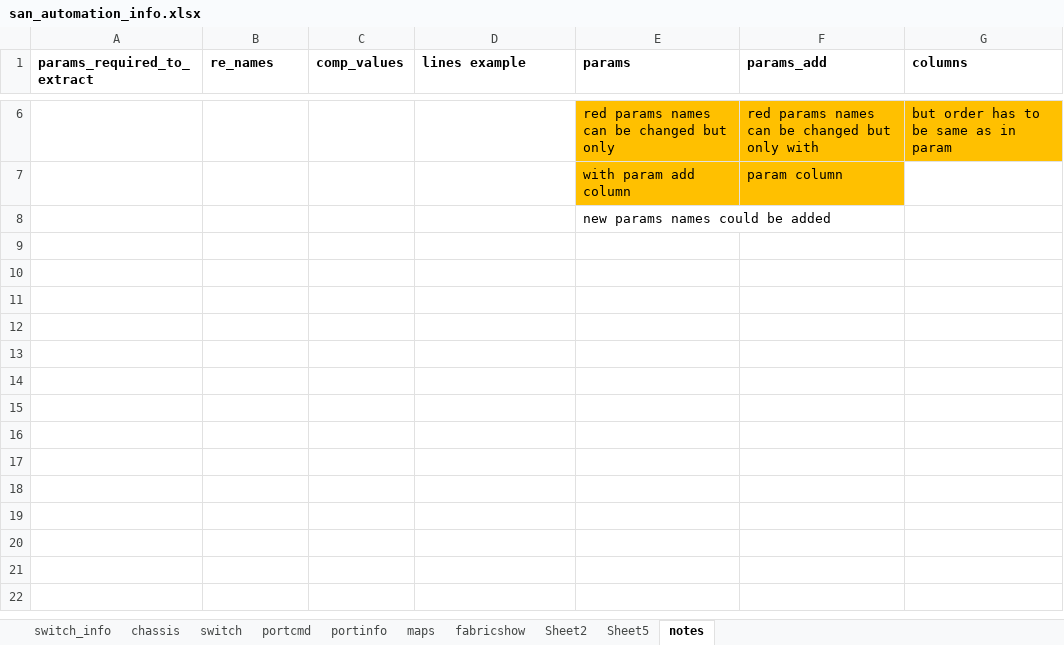
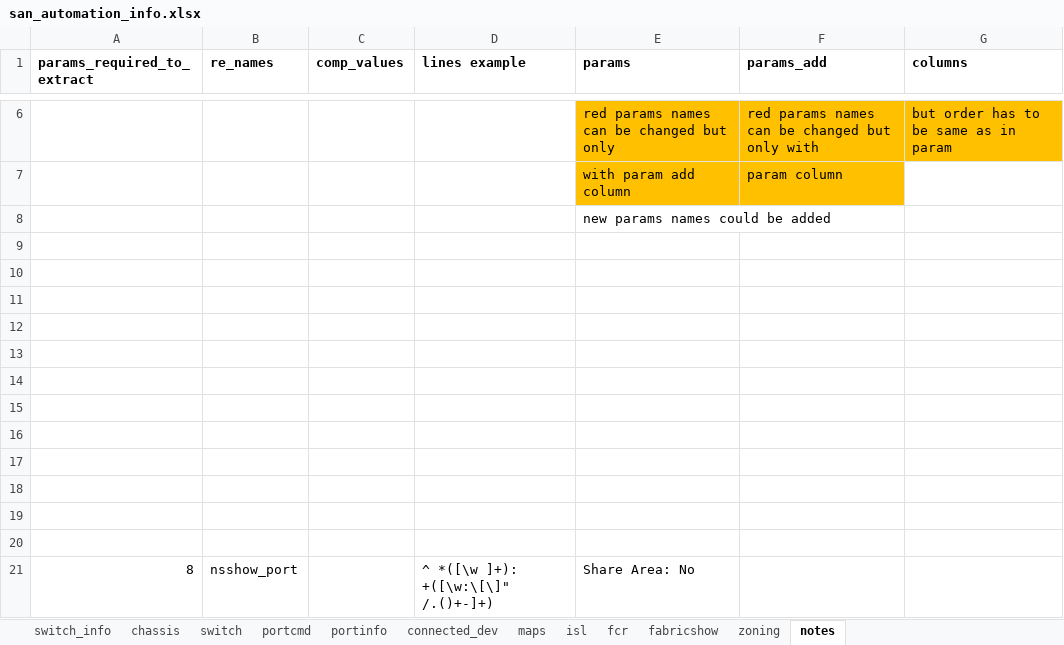
Before and after one commit to KonstantinAlxVlasenko/san_report_automation, an Excel workbook: san_automation_info.xlsx, sheet notes, drawn as a sheet; only a part is shown, gaps mark what is left out; values as stored, in another font and other column widths than the file's, no borders; the diff names each change by its address in the sheet, - before the commit and + after, or states it on an @@ line.

Commit message:
Added zoning and routing info extraction

```diff
--- a/san_automation_info.xlsx (sheet notes)
+++ b/san_automation_info.xlsx (sheet notes)
-sheet tab: Sheet2
-sheet tab: Sheet5
+sheet tab: connected_dev
+sheet tab: isl
+sheet tab: fcr
+sheet tab: zoning
+row 9: (empty)
+row 10: (empty)
+row 11: (empty)
+row 12: (empty)
+row 13: (empty)
+row 14: (empty)
+row 15: (empty)
+row 16: (empty)
+row 17: (empty)
+row 18: (empty)
+row 19: (empty)
+row 20: (empty)
+row 21: 8 | nsshow_port |  | ^ *([\w ]+): +([\w:\[\]" /.()+-]+) | Share Area: No
```
Also changed, not shown: sheet fabricshow, sheet switch, sheet portcmd, report_info.xlsx, 11 other files.
